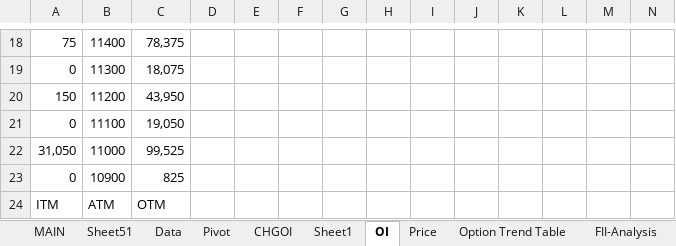
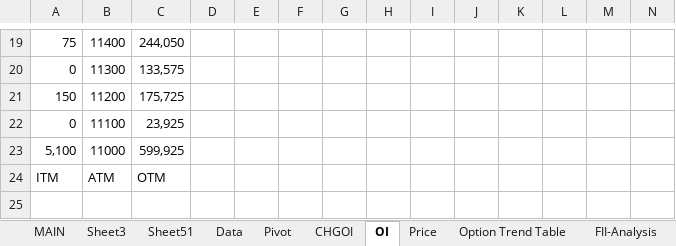
Before and after one commit to jaideep101/StocksExcels, an Excel workbook: Option_ExpiryWK#1.xlsm, sheet OI, drawn as a sheet; only a part is shown, gaps mark what is left out; values as stored, in another font and other column widths than the file's, no cell formats; charts and pictures not drawn; removed rows and columns are numbered as before the commit, all else as after; rows hold the shown columns only; the diff covers the shown part only; the diff names each change by its address in the sheet, - before the commit and + after, or states it on an @@ line.

```diff
--- a/Option_ExpiryWK#1.xlsm (sheet OI)
+++ b/Option_ExpiryWK#1.xlsm (sheet OI)
+sheet tab: Sheet3
-C19: 78,375
+C19: 244,050
-C20: 18,075
+C20: 133,575
-C21: 43,950
+C21: 175,725
-C22: 19,050
+C22: 23,925
-A23: 31,050
+A23: 5,100
-C23: 99,525
+C23: 599,925
-row 23: 0 | 10900 | 825
```
Also changed, not shown: 1 added row and 31 edited cells elsewhere in this sheet, sheet Data, sheet Sheet51, sheet MAIN, sheet Auto, sheet 0527, sheet Auto_History, 6 more sheets, other sheet tabs, cell formats, formulas that keep their value, hidden cells, charts or pictures.
